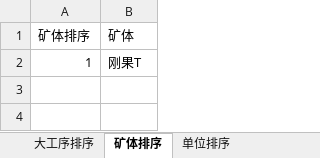
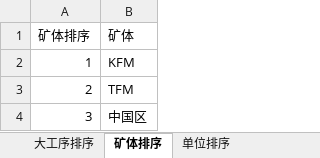
Before and after one commit to jevonzhu2008-star/L2-data-platform, an Excel workbook: deliverables/mappings/L2-01-25 工序成本完成情况指标映射.xlsx, sheet 矿体排序, drawn as a sheet; values as stored, in another font and other column widths than the file's, no borders; the diff names each change by its address in the sheet, - before the commit and + after, or states it on an @@ line.

```diff
--- a/deliverables/mappings/L2-01-25 工序成本完成情况指标映射.xlsx (sheet 矿体排序)
+++ b/deliverables/mappings/L2-01-25 工序成本完成情况指标映射.xlsx (sheet 矿体排序)
-B2 (矿体): 刚果T
+B2 (矿体): KFM
+row 3: 2 | TFM
+row 4: 3 | 中国区
```
Also changed, not shown: sheet 大工序排序, deliverables/mappings/L2-01-14 物料单耗月表指标映射.xlsx, deliverables/mappings/L2-03-06 矿石成本分析指标映射.xlsx, 6 other files.
